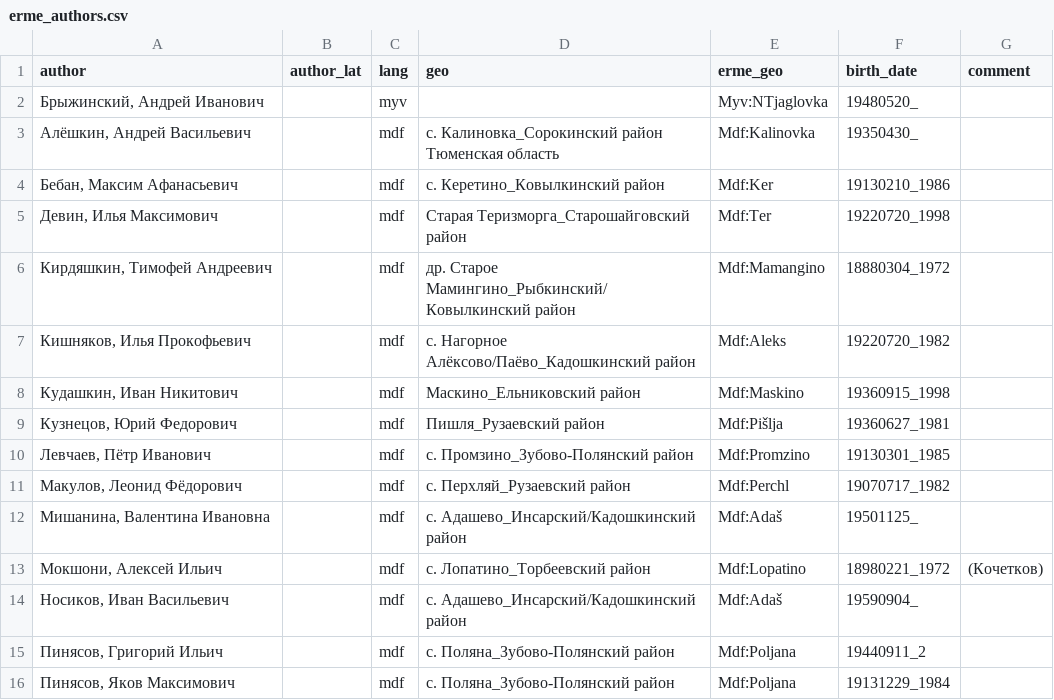
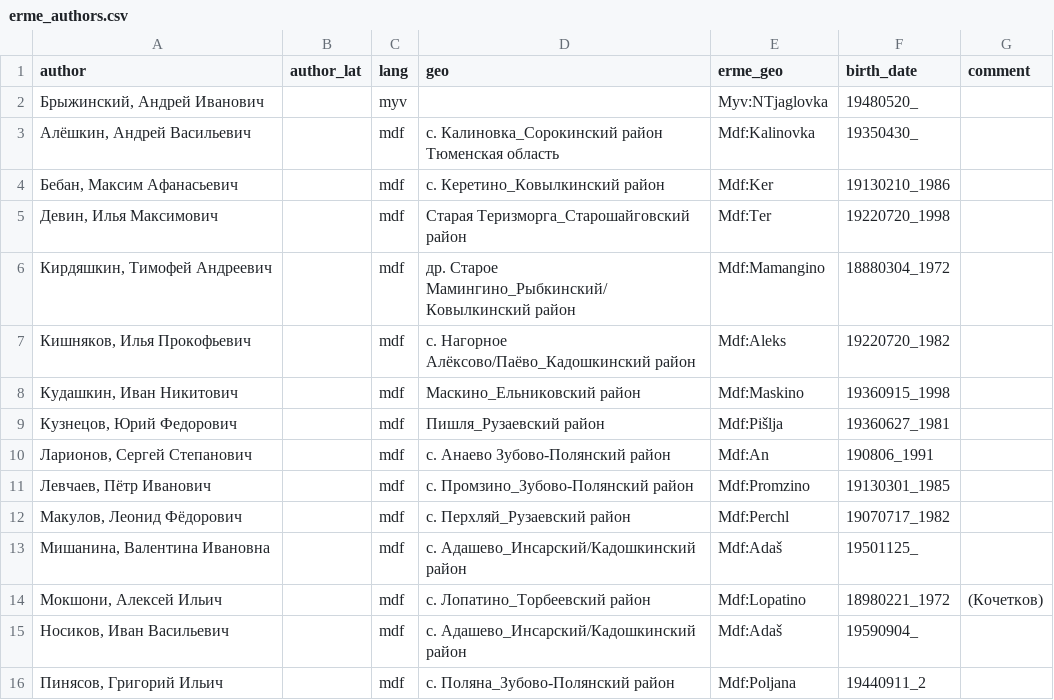
Before and after one commit to rueter/rueter.github.io, a CSV file: erme_authors.csv, drawn as a sheet; only a part is shown; the shorter side is filled out with more unchanged rows; the diff names each change by its address in the sheet, - before the commit and + after, or states it on an @@ line.

Commit message:
Update erme_authors.csv
Adding Larionov

```diff
--- a/erme_authors.csv
+++ b/erme_authors.csv
+row 10: Ларионов, Сергей Степанович |  | mdf | с. Анаево Зубово-Полянский район | Mdf:An | 190806_1991
```
